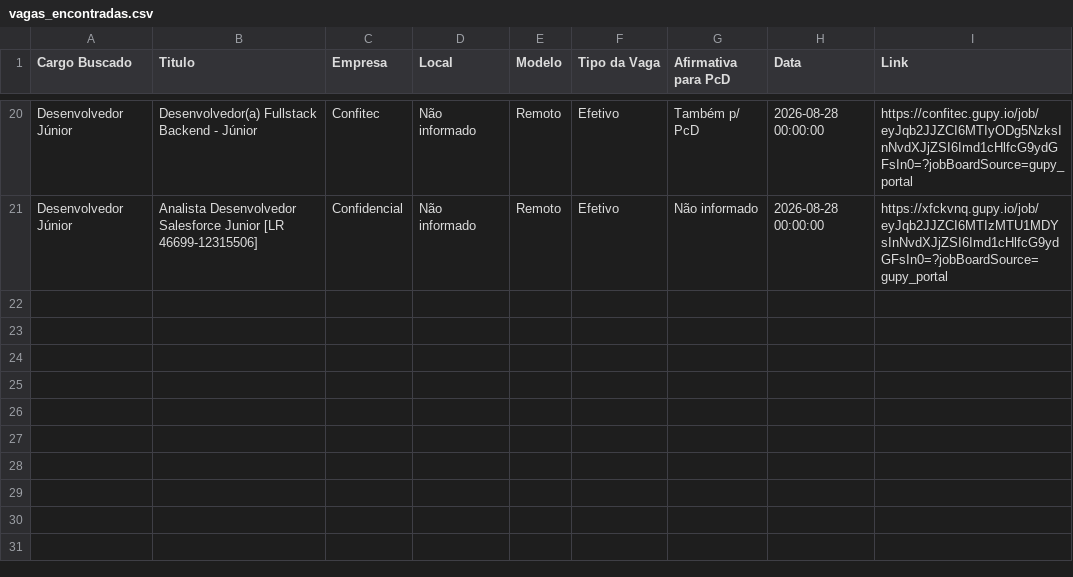
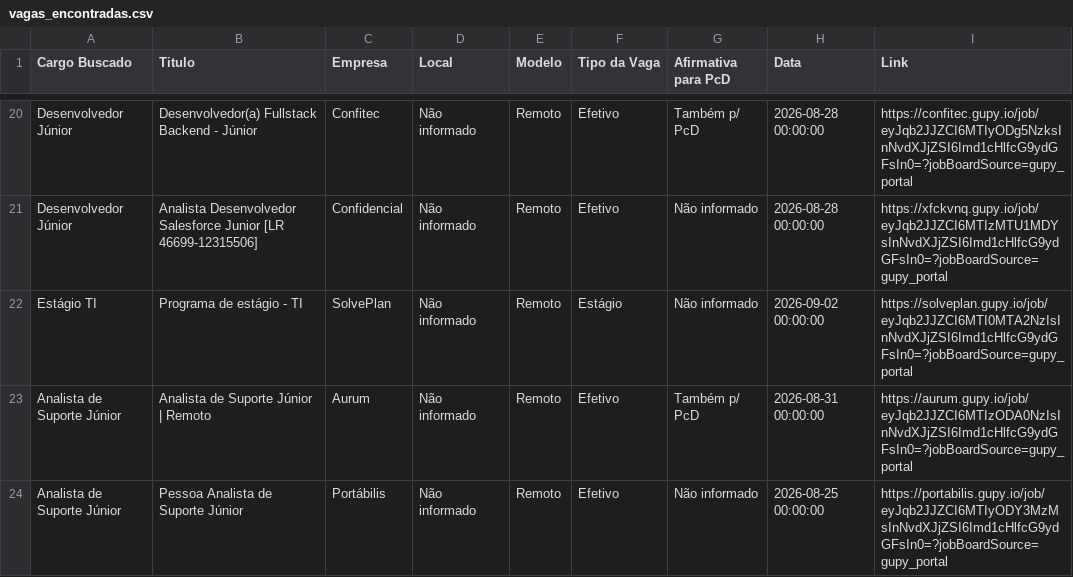
Before and after one commit to RomisonCarvalho/selenium-vagas-gupy, a CSV file: reports/vagas_encontradas.csv, drawn as a sheet; only a part is shown, gaps mark what is left out; the diff names each change by its address in the sheet, - before the commit and + after, or states it on an @@ line.

```diff
--- a/reports/vagas_encontradas.csv
+++ b/reports/vagas_encontradas.csv
+row 22: Estágio TI | Programa de estágio - TI | SolvePlan | Não informado | Remoto | Estágio | Não informado | 2026-09-02 00:00:00 | https://solveplan.gupy.io/job/eyJqb2JJZCI6MTI0MTA2NzIsInNvdXJjZSI6Imd1cHlfcG9ydGFsIn0=?jobBoardSource=gupy_portal
+row 23: Analista de Suporte Júnior | Analista de Suporte Júnior | Remoto | Aurum | Não informado | Remoto | Efetivo | Também p/ PcD | 2026-08-31 00:00:00 | https://aurum.gupy.io/job/eyJqb2JJZCI6MTIzODA0NzIsInNvdXJjZSI6Imd1cHlfcG9ydGFsIn0=?jobBoardSource=gupy_portal
+row 24: Analista de Suporte Júnior | Pessoa Analista de Suporte Júnior | Portábilis | Não informado | Remoto | Efetivo | Não informado | 2026-08-25 00:00:00 | https://portabilis.gupy.io/job/eyJqb2JJZCI6MTIyODY3MzMsInNvdXJjZSI6Imd1cHlfcG9ydGFsIn0=?jobBoardSource=gupy_portal
```
Also changed, not shown: 2 other files.
